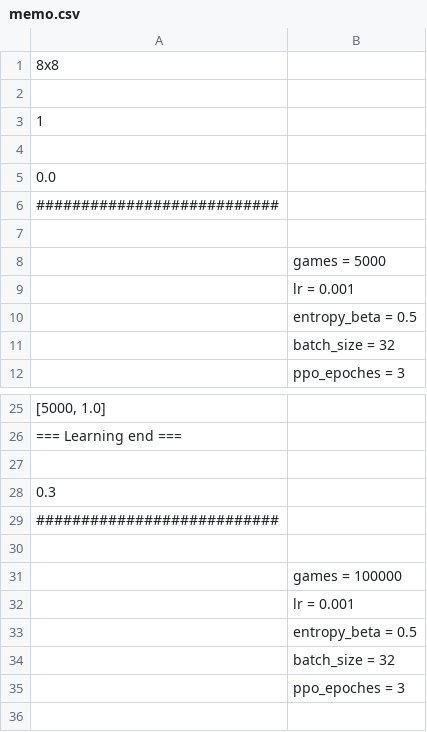
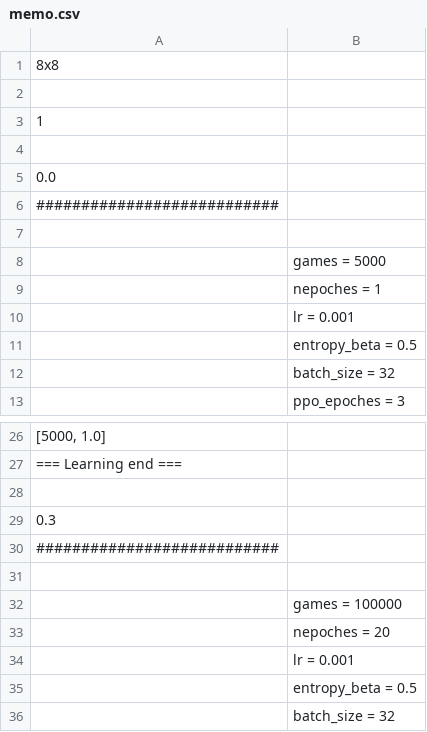
Before and after one commit to tomohisakk/ppo_biochip, a CSV file: memo.csv, drawn as a sheet; only a part is shown, gaps mark what is left out; the shorter side is filled out with more unchanged rows; the diff names each change by its address in the sheet, - before the commit and + after, or states it on an @@ line.

```diff
--- a/memo.csv
+++ b/memo.csv
+row 9:  | nepoches = 1
+row 33:  | nepoches = 20
```
Also changed, not shown: 19 other files.
